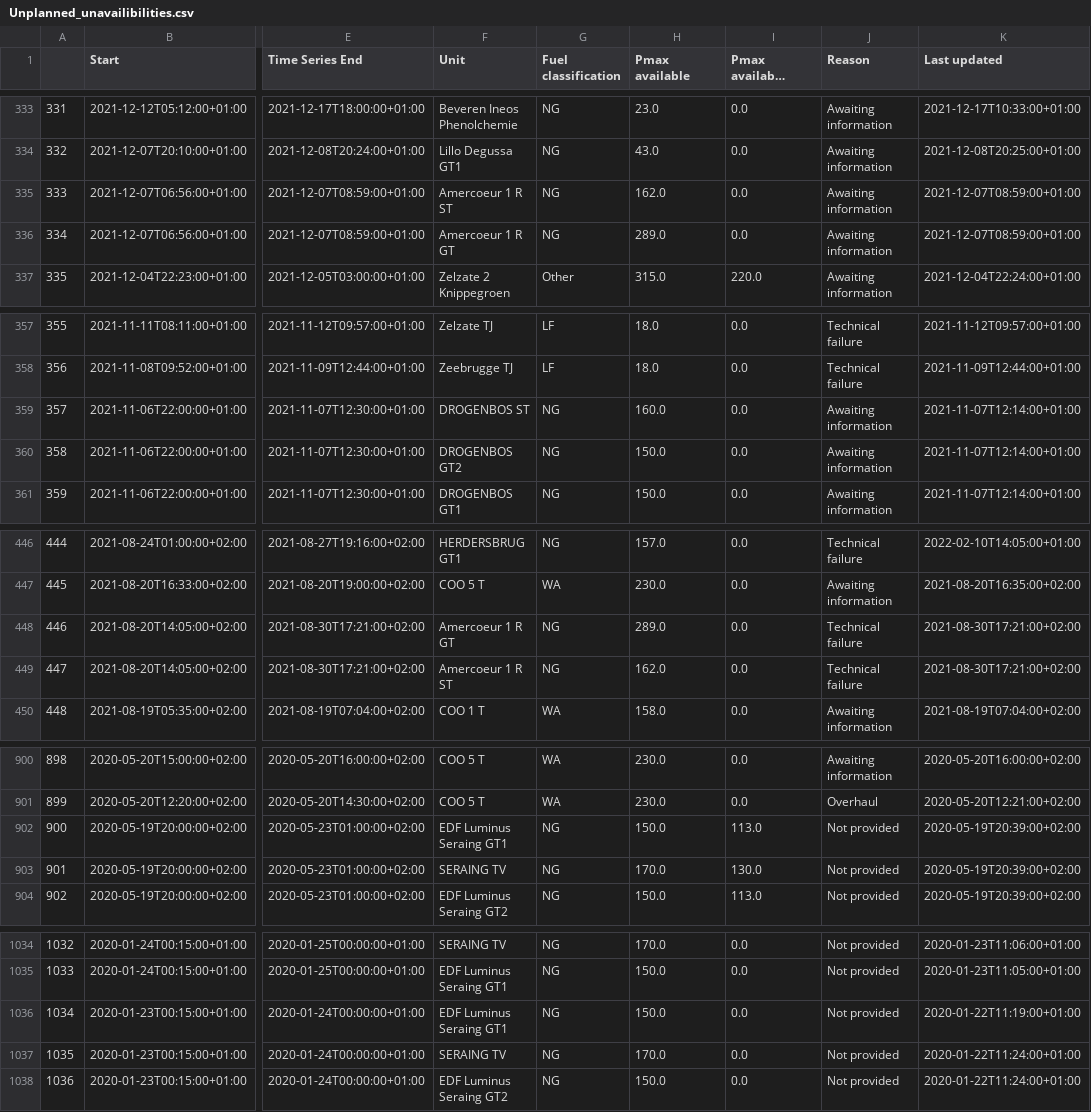
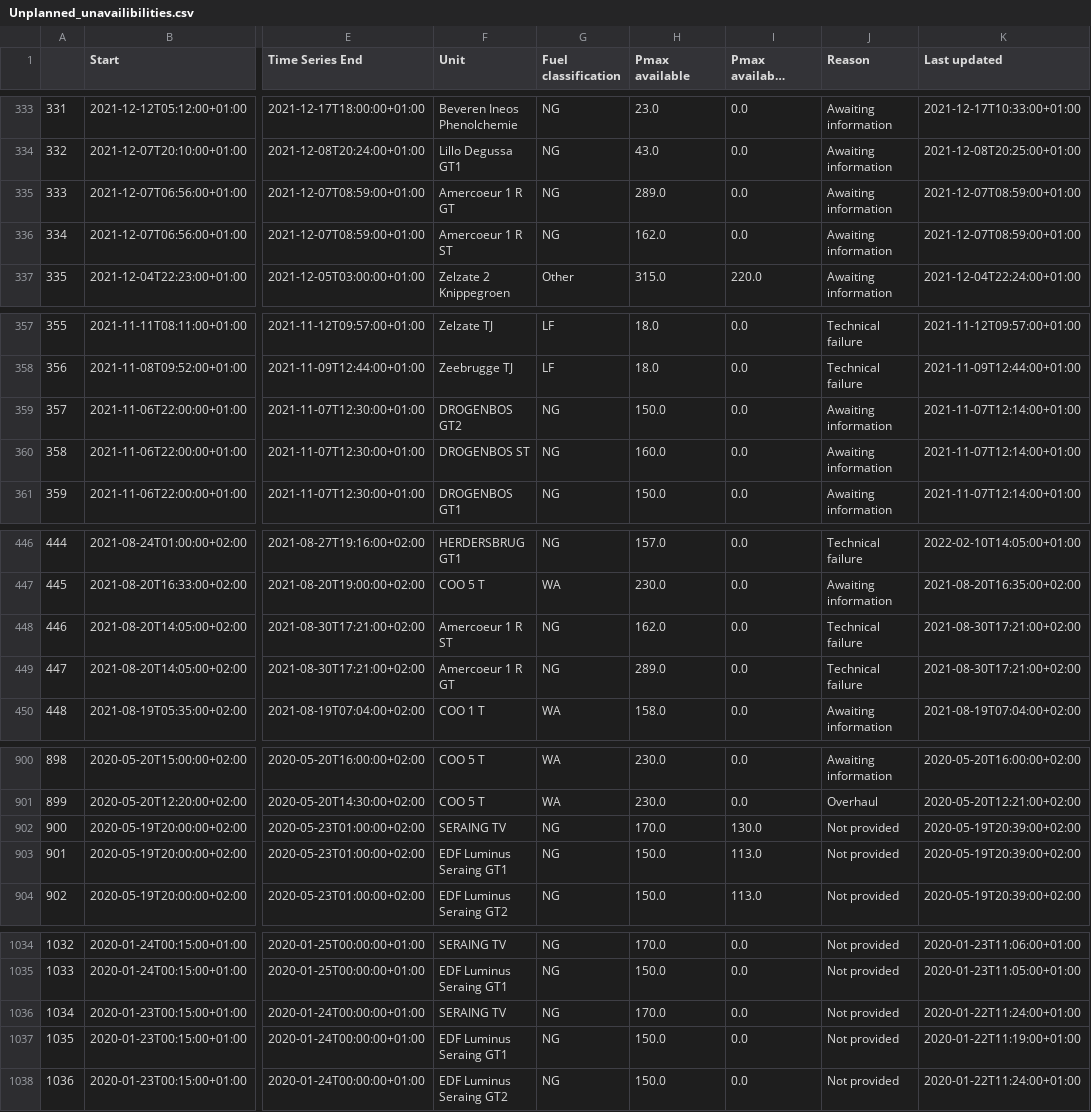
Before and after one commit to journinho/elia-opendata, a CSV file: Unplanned_unavailibilities.csv, drawn as a sheet; only a part is shown, gaps mark what is left out; long unchanged cells end in …; the diff covers the shown part only; the diff names each change by its address in the sheet, - before the commit and + after, or states it on an @@ line.

```diff
--- a/Unplanned_unavailibilities.csv
+++ b/Unplanned_unavailibilities.csv
-F335 (Unit): Amercoeur 1 R ST
+F335 (Unit): Amercoeur 1 R GT
-H335 (Pmax available): 162.0
+H335 (Pmax available): 289.0
-F336 (Unit): Amercoeur 1 R GT
+F336 (Unit): Amercoeur 1 R ST
-H336 (Pmax available): 289.0
+H336 (Pmax available): 162.0
-F359 (Unit): DROGENBOS ST
+F359 (Unit): DROGENBOS GT2
-H359 (Pmax available): 160.0
+H359 (Pmax available): 150.0
-F360 (Unit): DROGENBOS GT2
+F360 (Unit): DROGENBOS ST
-H360 (Pmax available): 150.0
+H360 (Pmax available): 160.0
-F448 (Unit): Amercoeur 1 R GT
+F448 (Unit): Amercoeur 1 R ST
-H448 (Pmax available): 289.0
+H448 (Pmax available): 162.0
-F449 (Unit): Amercoeur 1 R ST
+F449 (Unit): Amercoeur 1 R GT
-H449 (Pmax available): 162.0
+H449 (Pmax available): 289.0
-F902 (Unit): EDF Luminus Seraing GT1
+F902 (Unit): SERAING TV
-H902 (Pmax available): 150.0
+H902 (Pmax available): 170.0
-I902 (Pmax available after the outage): 113.0
+I902 (Pmax available after the outage): 130.0
-F903 (Unit): SERAING TV
+F903 (Unit): EDF Luminus Seraing GT1
-H903 (Pmax available): 170.0
+H903 (Pmax available): 150.0
-I903 (Pmax available after the outage): 130.0
+I903 (Pmax available after the outage): 113.0
-F1036 (Unit): EDF Luminus Seraing GT1
+F1036 (Unit): SERAING TV
-H1036 (Pmax available): 150.0
+H1036 (Pmax available): 170.0
-K1036 (Last updated): 2020-01-22T11:19:00+01:00
+K1036 (Last updated): 2020-01-22T11:24:00+01:00
-F1037 (Unit): SERAING TV
+F1037 (Unit): EDF Luminus Seraing GT1
-H1037 (Pmax available): 170.0
+H1037 (Pmax available): 150.0
-K1037 (Last updated): 2020-01-22T11:24:00+01:00
+K1037 (Last updated): 2020-01-22T11:19:00+01:00
```
Also changed, not shown: 46 edited cells elsewhere in this file.
